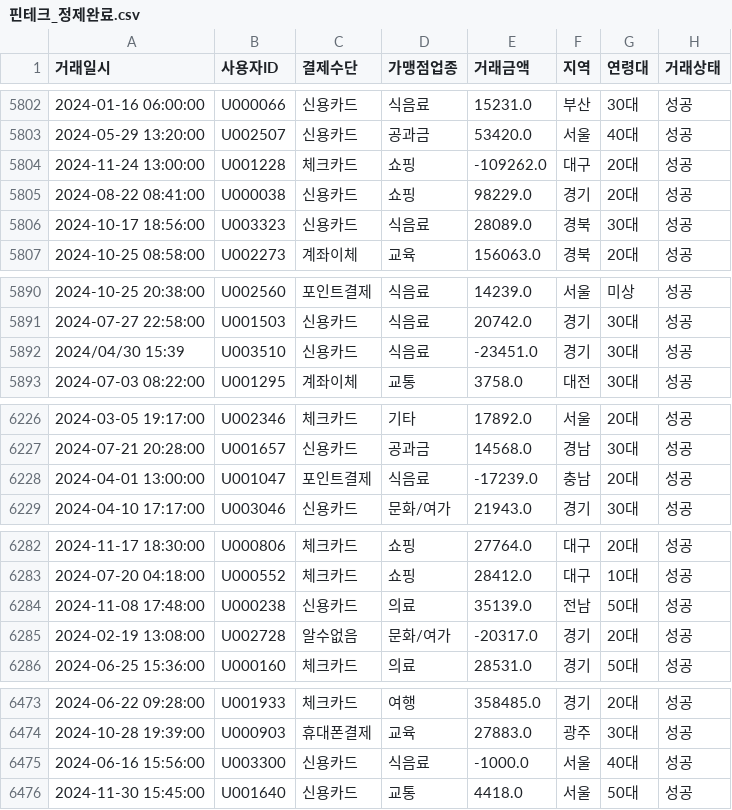
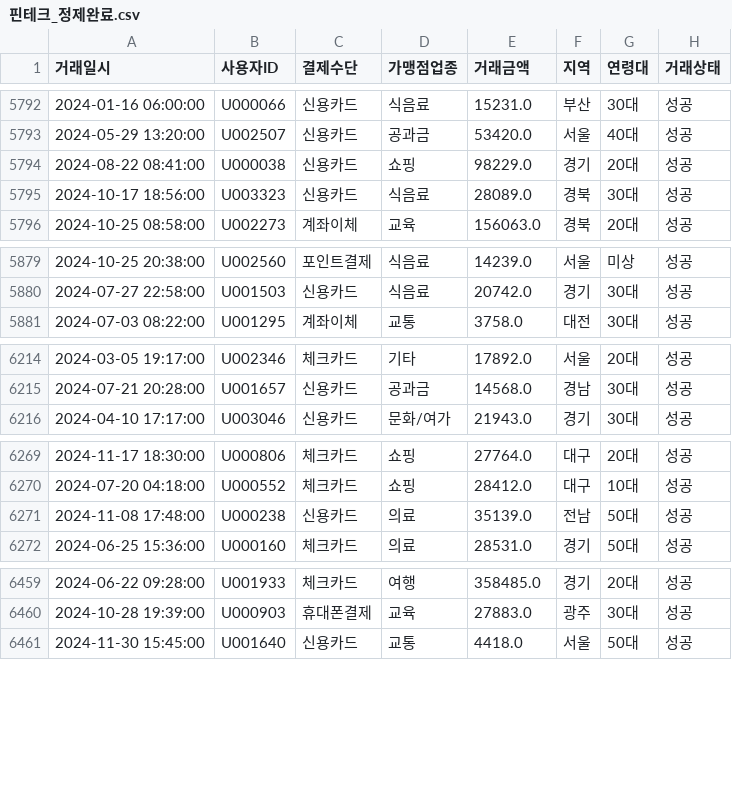
Before and after one commit to seonmi7shin-cell/dataviz_vibe, a CSV file: data/핀테크_정제완료.csv, drawn as a sheet; only a part is shown, gaps mark what is left out; the diff covers the shown part only.

```diff
--- a/data/핀테크_정제완료.csv
+++ b/data/핀테크_정제완료.csv
@@ -5803,3 +5793,2 @@
 2024-05-29 13:20:00,U002507,신용카드,공과금,53420.0,서울,40대,성공
-2024-11-24 13:00:00,U001228,체크카드,쇼핑,-109262.0,대구,20대,성공
 2024-08-22 08:41:00,U000038,신용카드,쇼핑,98229.0,경기,20대,성공
@@ -5891,3 +5880,2 @@
 2024-07-27 22:58:00,U001503,신용카드,식음료,20742.0,경기,30대,성공
-2024/04/30 15:39,U003510,신용카드,식음료,-23451.0,경기,30대,성공
 2024-07-03 08:22:00,U001295,계좌이체,교통,3758.0,대전,30대,성공
@@ -6227,3 +6215,2 @@
 2024-07-21 20:28:00,U001657,신용카드,공과금,14568.0,경남,30대,성공
-2024-04-01 13:00:00,U001047,포인트결제,식음료,-17239.0,충남,20대,성공
 2024-04-10 17:17:00,U003046,신용카드,문화/여가,21943.0,경기,30대,성공
@@ -6284,3 +6271,2 @@
 2024-11-08 17:48:00,U000238,신용카드,의료,35139.0,전남,50대,성공
-2024-02-19 13:08:00,U002728,알수없음,문화/여가,-20317.0,경기,20대,성공
 2024-06-25 15:36:00,U000160,체크카드,의료,28531.0,경기,50대,성공
@@ -6474,3 +6460,2 @@
 2024-10-28 19:39:00,U000903,휴대폰결제,교육,27883.0,광주,30대,성공
-2024-06-16 15:56:00,U003300,신용카드,식음료,-1000.0,서울,40대,성공
 2024-11-30 15:45:00,U001640,신용카드,교통,4418.0,서울,50대,성공
```
Also changed, not shown: 20 removed rows elsewhere in this file, 23 other files.
